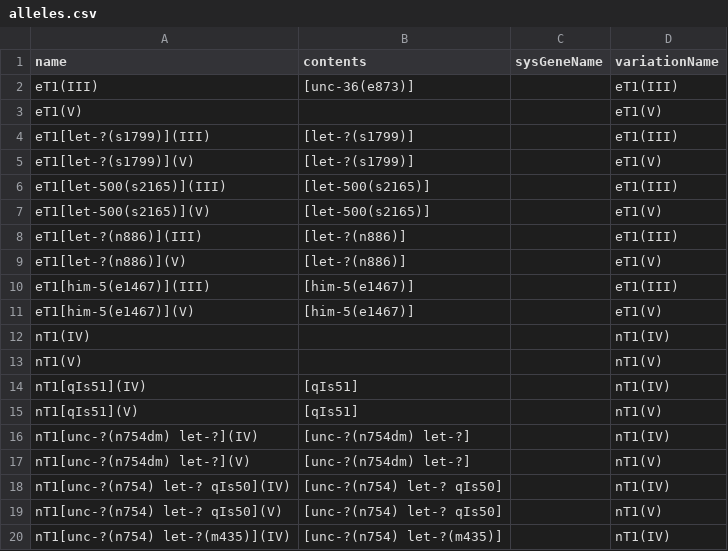
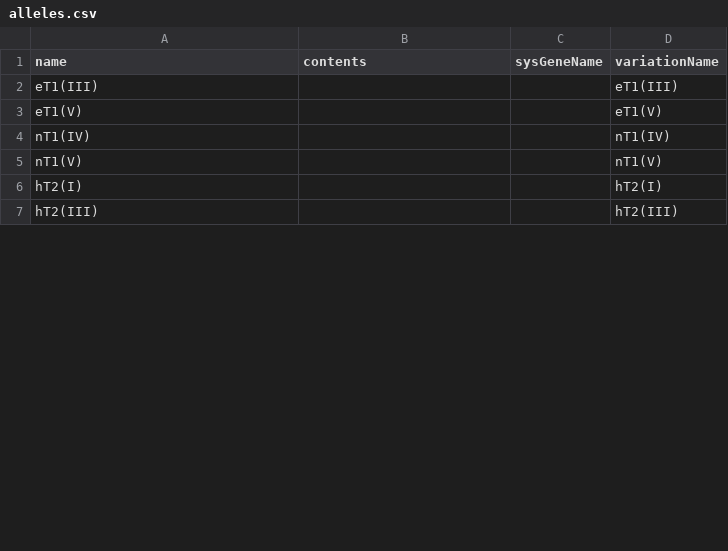
Before and after one commit to mwdavis2/worm-world, a CSV file: data/translocations/alleles.csv, drawn as a sheet; only a part is shown; the shorter side is filled out with more unchanged rows; the diff covers the shown part only.

```diff
--- a/data/translocations/alleles.csv
+++ b/data/translocations/alleles.csv
@@ -1,20 +1,5 @@
 name,contents,sysGeneName,variationName
-eT1(III),[unc-36(e873)],,eT1(III)
+eT1(III),,,eT1(III)
 eT1(V),,,eT1(V)
-eT1[let-?(s1799)](III),[let-?(s1799)],,eT1(III)
-eT1[let-?(s1799)](V),[let-?(s1799)],,eT1(V)
-eT1[let-500(s2165)](III),[let-500(s2165)],,eT1(III)
-eT1[let-500(s2165)](V),[let-500(s2165)],,eT1(V)
-eT1[let-?(n886)](III),[let-?(n886)],,eT1(III)
-eT1[let-?(n886)](V),[let-?(n886)],,eT1(V)
-eT1[him-5(e1467)](III),[him-5(e1467)],,eT1(III)
-eT1[him-5(e1467)](V),[him-5(e1467)],,eT1(V)
 nT1(IV),,,nT1(IV)
 nT1(V),,,nT1(V)
-nT1[qIs51](IV),[qIs51],,nT1(IV)
-nT1[qIs51](V),[qIs51],,nT1(V)
-nT1[unc-?(n754dm) let-?](IV),[unc-?(n754dm) let-?],,nT1(IV)
-nT1[unc-?(n754dm) let-?](V),[unc-?(n754dm) let-?],,nT1(V)
-nT1[unc-?(n754) let-? qIs50](IV),[unc-?(n754) let-? qIs50],,nT1(IV)
-nT1[unc-?(n754) let-? qIs50](V),[unc-?(n754) let-? qIs50],,nT1(V)
-nT1[unc-?(n754) let-?(m435)](IV),[unc-?(n754) let-?(m435)],,nT1(IV)
```
Also changed, not shown: 4 added rows and 19 removed rows elsewhere in this file, data/translocations/expr_relations.csv, data/translocations/phenotypes.csv, 5 other files.
